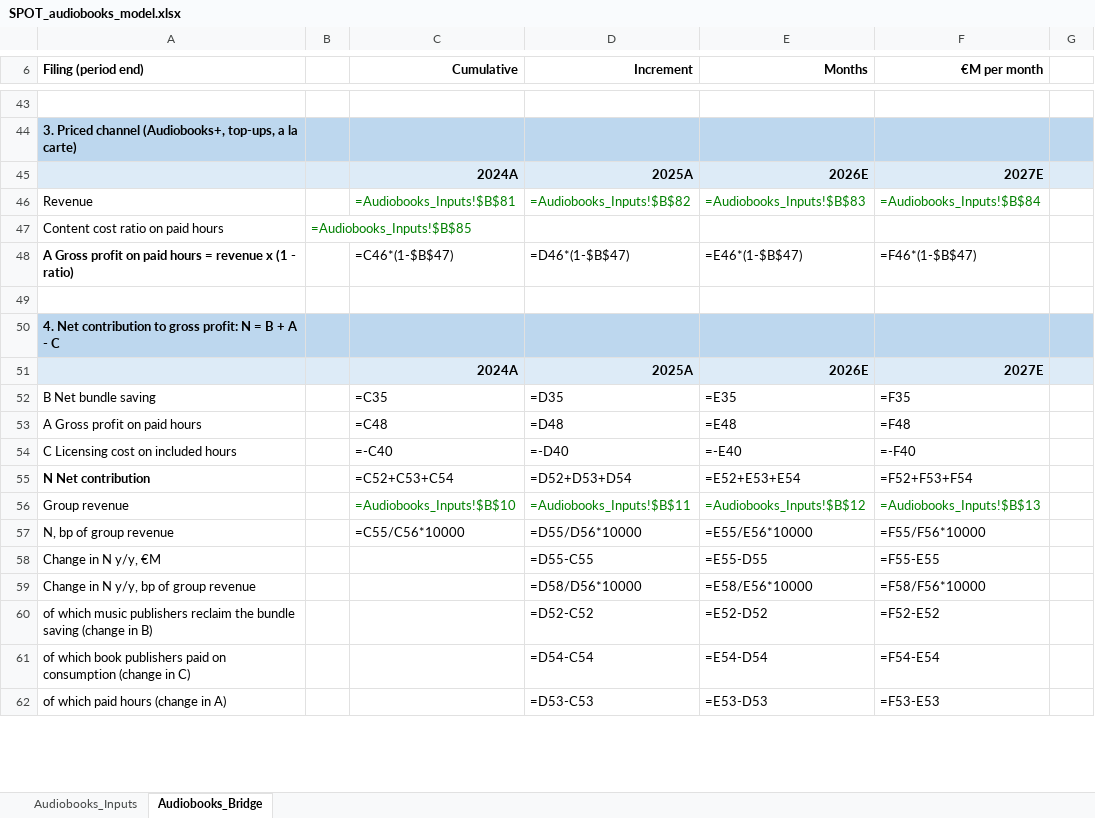
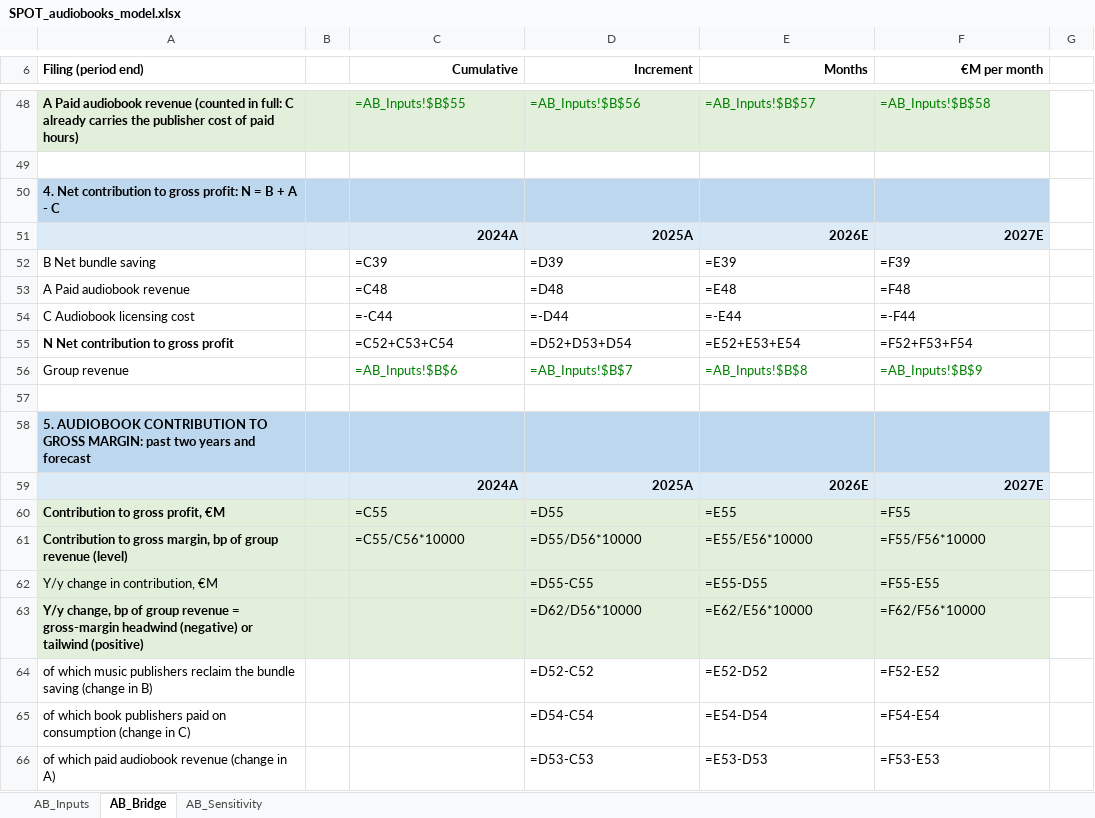
Before and after one commit to maxlsmls-dot/SPOT, an Excel workbook: data/SPOT_audiobooks_model.xlsx, sheet AB_Bridge, drawn as a sheet; only a part is shown, gaps mark what is left out; values as stored, in another font and other column widths than the file's, no borders; formulas without a stored value are shown as written; removed rows and columns are numbered as before the commit, all else as after; the diff covers the shown part only; the diff names each change by its address in the sheet, - before the commit and + after, or states it on an @@ line.

```diff
--- a/data/SPOT_audiobooks_model.xlsx (sheet AB_Bridge)
+++ b/data/SPOT_audiobooks_model.xlsx (sheet AB_Bridge)
-sheet tab: Audiobooks_Inputs
+sheet tab: AB_Inputs
-sheet tab: Audiobooks_Bridge
+sheet tab: AB_Bridge
+sheet tab: AB_Sensitivity
-row 48: (empty)
+row 48: A Paid audiobook revenue (counted in full: C already carries the publisher cost of paid hours) |  | =AB_Inputs!$B$55 | =AB_Inputs!$B$56 | =AB_Inputs!$B$57 | =AB_Inputs!$B$58
-A48:F48 fill: none
+A48:F48 fill: #E2EFDA
-row 44: 3. Priced channel (Audiobooks+, top-ups, a la carte)
@@ row 45 moved to row 42: 2024A @@
-row 46: Revenue |  | =Audiobooks_Inputs!$B$81 | =Audiobooks_Inputs!$B$82 | =Audiobooks_Inputs!$B$83 | =Audiobooks_Inputs!$B$84
-row 47: Content cost ratio on paid hours | =Audiobooks_Inputs!$B$85
-row 48: A Gross profit on paid hours = revenue x (1 - ratio) |  | =C46*(1-$B$47) | =D46*(1-$B$47) | =E46*(1-$B$47) | =F46*(1-$B$47)
-G50 fill: #BDD7EE
+G50 fill: none
-G51 fill: #DDEBF7
+G51 fill: none
-C52 (Cumulative): =C35
+C52 (Cumulative): =C39
-D52 (Increment): =D35
+D52 (Increment): =D39
-E52 (Months): =E35
+E52 (Months): =E39
-F52 (€M per month): =F35
+F52 (€M per month): =F39
-A53 (Filing (period end)): A Gross profit on paid hours
+A53 (Filing (period end)): A Paid audiobook revenue
-row 54: C Licensing cost on included hours |  | =-C40 | =-D40 | =-E40 | =-F40
+row 54: C Audiobook licensing cost |  | =-C44 | =-D44 | =-E44 | =-F44
-A55 (Filing (period end)): N Net contribution
+A55 (Filing (period end)): N Net contribution to gross profit
-C56 (Cumulative): =Audiobooks_Inputs!$B$10
+C56 (Cumulative): =AB_Inputs!$B$6
-D56 (Increment): =Audiobooks_Inputs!$B$11
+D56 (Increment): =AB_Inputs!$B$7
-E56 (Months): =Audiobooks_Inputs!$B$12
+E56 (Months): =AB_Inputs!$B$8
-F56 (€M per month): =Audiobooks_Inputs!$B$13
+F56 (€M per month): =AB_Inputs!$B$9
+row 57: (empty)
+row 58: 5. AUDIOBOOK CONTRIBUTION TO GROSS MARGIN: past two years and forecast
@@ row 65 moved to row 59: 2024A @@
+row 60: Contribution to gross profit, €M |  | =C55 | =D55 | =E55 | =F55
-A61 (Filing (period end)): N, bp of group revenue
+A61 (Filing (period end)): Contribution to gross margin, bp of group revenue (level)
-A61:F62 fill: none
+A61:F62 fill: #E2EFDA
-A61 bold: off
+A61 bold: on
-A62 (Filing (period end)): Change in N y/y, €M
+A62 (Filing (period end)): Y/y change in contribution, €M
-row 59: Change in N y/y, bp of group revenue |  |  | =D58/D56*10000 | =E58/E56*10000 | =F58/F56*10000
+row 63: Y/y change, bp of group revenue = gross-margin headwind (negative) or tailwind (positive) |  |  | =D62/D56*10000 | =E62/E56*10000 | =F62/F56*10000
-A66 (Filing (period end)): of which paid hours (change in A)
+A66 (Filing (period end)): of which paid audiobook revenue (change in A)
```
Also changed, not shown: 21 added rows, 99 removed rows, 26 edited cells and cell formats elsewhere in this sheet, sheet AB_Inputs, 5 other files.
